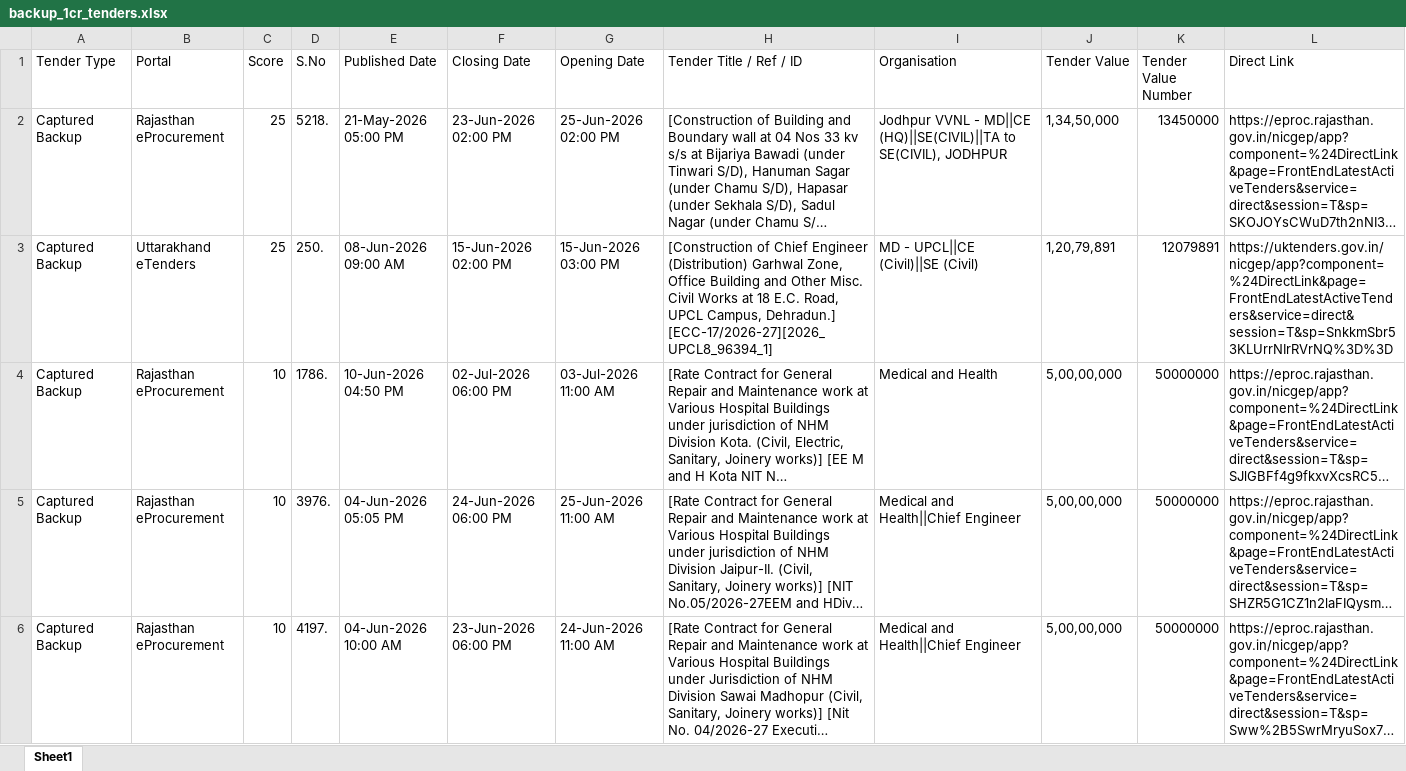
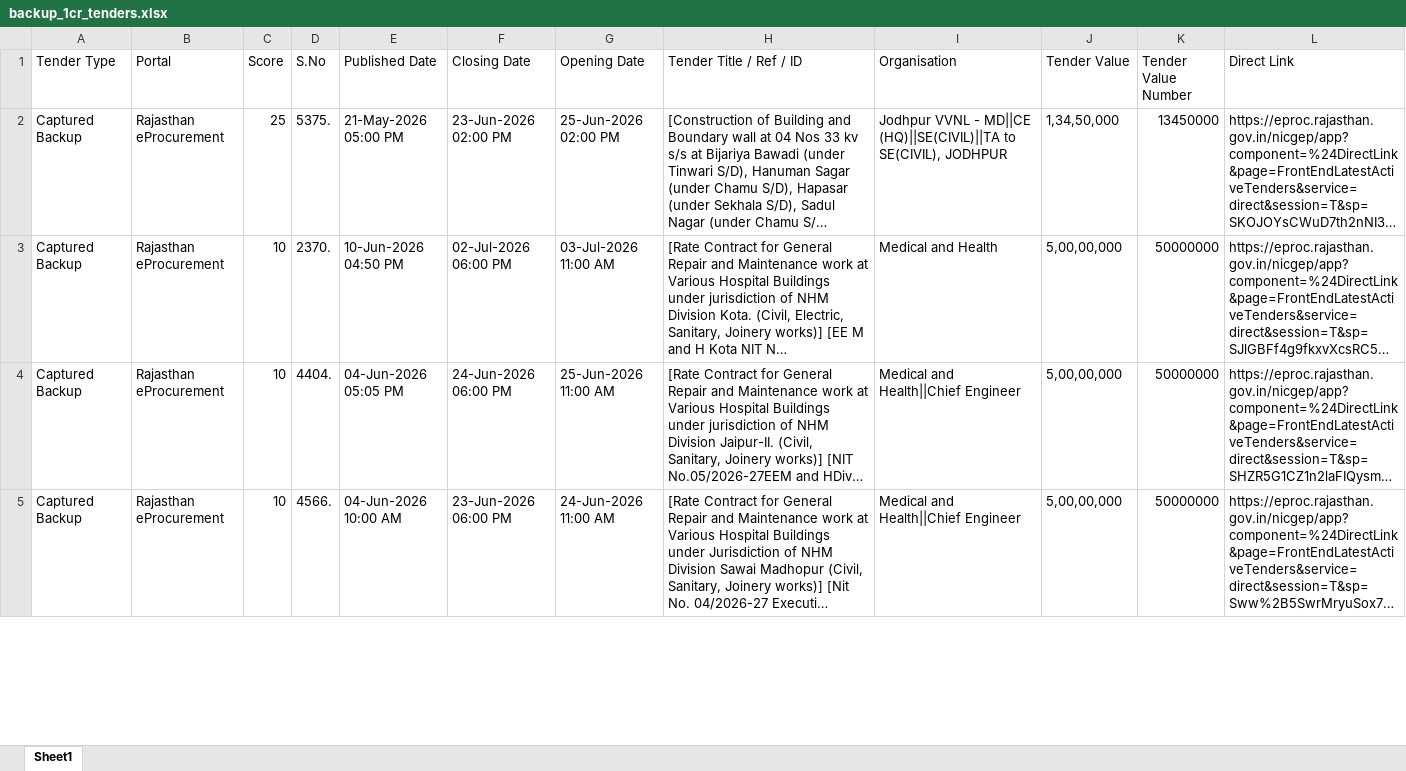
Before and after one commit to ffthakur94-lgtm/tender-system, an Excel workbook: backup_1cr_tenders.xlsx, sheet Sheet1, drawn as a sheet; only a part is shown; long unchanged cells end in …; values as stored, in another font and other column widths than the file's, no borders; removed rows and columns are numbered as before the commit, all else as after; the diff covers the shown part only; the diff names each change by its address in the sheet, - before the commit and + after, or states it on an @@ line.

```diff
--- a/backup_1cr_tenders.xlsx (sheet Sheet1)
+++ b/backup_1cr_tenders.xlsx (sheet Sheet1)
-D2 (S.No): 5218.
+D2 (S.No): 5375.
-row 3: Captured Backup | Uttarakhand eTenders | 25 | 250. | 08-Jun-2026 09:00 AM | 15-Jun-2026 02:00 PM | 15-Jun-2026 03:00 PM | [Construction of Chief Engineer (Distribution) Garhwal Zone, Office Building and Other Misc. Civil Works at 18 E.C. Road, UPCL Campus, Dehradun.] [ECC-17/2026-27][2026_UPCL8_96394_1] | MD - UPCL||CE (Civil)||SE (Civil) | 1,20,79,891 | 12079891 | https://uktenders.gov.in/nicgep/app?component=%24DirectLink&page=FrontEndLatestActiveTenders&service=direct&session=T&sp=SnkkmSbr53KLUrrNIrRVrNQ%3D%3D
-D3 (S.No): 1786.
+D3 (S.No): 2370.
-D4 (S.No): 3976.
+D4 (S.No): 4404.
-D5 (S.No): 4197.
+D5 (S.No): 4566.
```
Also changed, not shown: 4 edited cells elsewhere in this sheet, all_captured_1cr_tenders.xlsx, himachal_etenders.xlsx, 9 other files.
